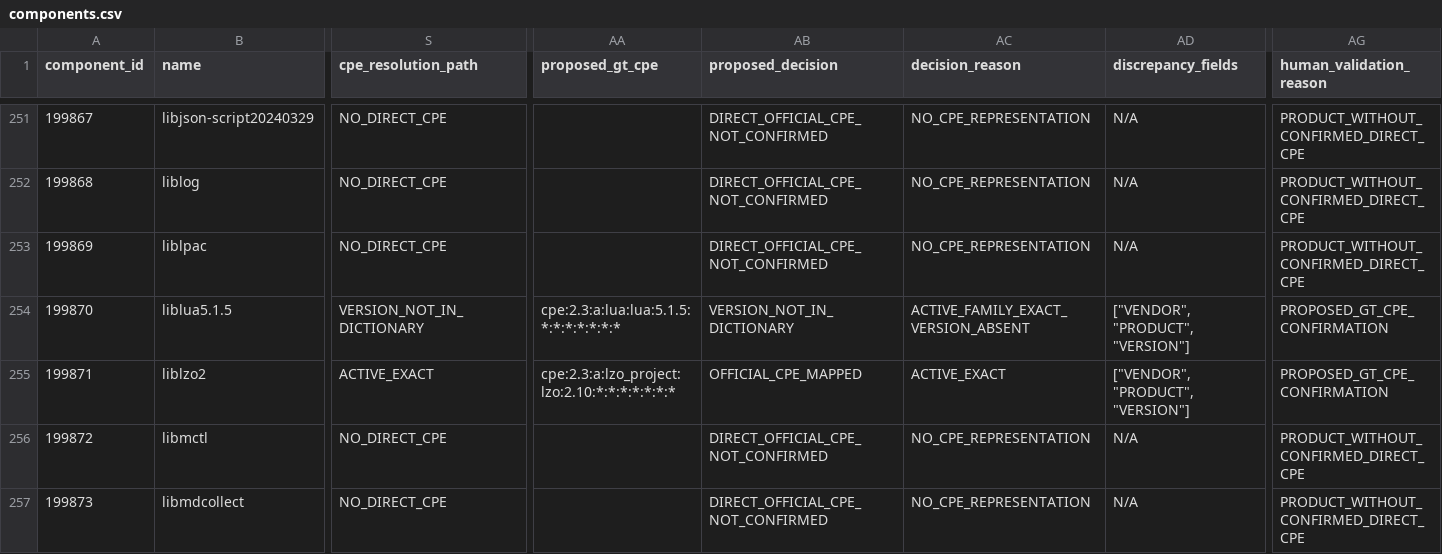
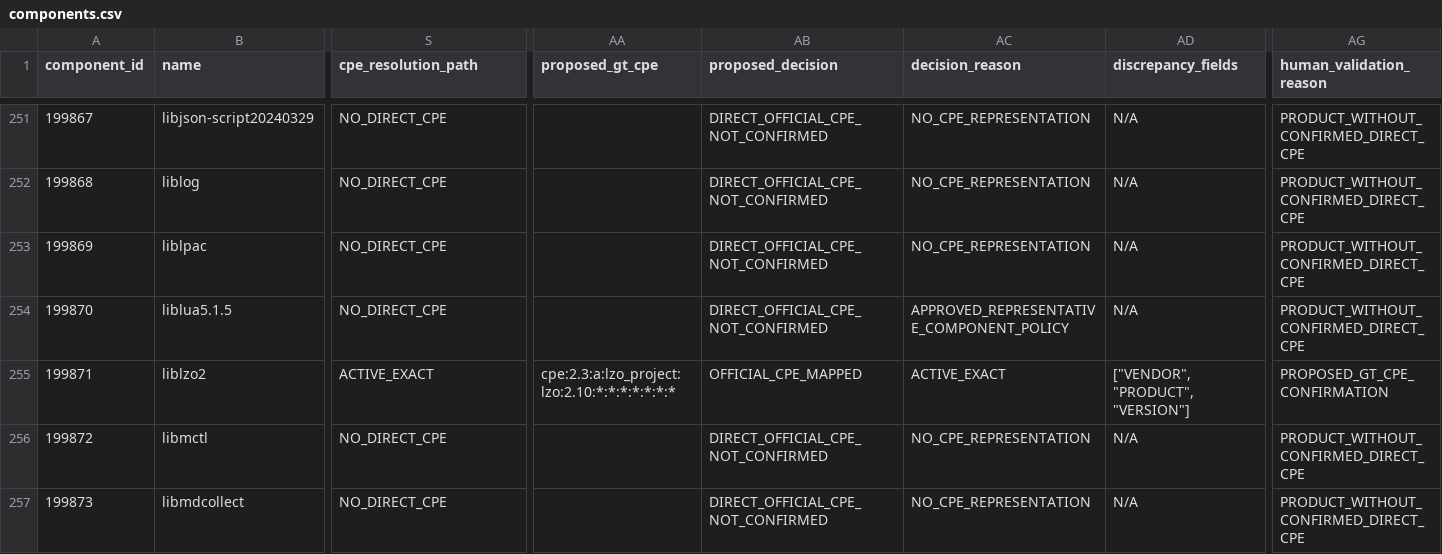
Before and after one commit to SeongHo-C/cpe-validation, a CSV file: analysis/results/unitronics-ground-truth-candidate-build/61602e128acb__52.07.13.7/components.csv, drawn as a sheet; only a part is shown, gaps mark what is left out; the diff covers the shown part only; the diff names each change by its address in the sheet, - before the commit and + after, or states it on an @@ line.

```diff
--- a/analysis/results/unitronics-ground-truth-candidate-build/61602e128acb__52.07.13.7/components.csv
+++ b/analysis/results/unitronics-ground-truth-candidate-build/61602e128acb__52.07.13.7/components.csv
-S254 (cpe_resolution_path): VERSION_NOT_IN_DICTIONARY
+S254 (cpe_resolution_path): NO_DIRECT_CPE
-AA254 (proposed_gt_cpe): cpe:2.3:a:lua:lua:5.1.5:*:*:*:*:*:*:*
+AA254 (proposed_gt_cpe): (empty)
-AB254 (proposed_decision): VERSION_NOT_IN_DICTIONARY
+AB254 (proposed_decision): DIRECT_OFFICIAL_CPE_NOT_CONFIRMED
-AC254 (decision_reason): ACTIVE_FAMILY_EXACT_VERSION_ABSENT
+AC254 (decision_reason): APPROVED_REPRESENTATIVE_COMPONENT_POLICY
-AD254 (discrepancy_fields): ["VENDOR", "PRODUCT", "VERSION"]
+AD254 (discrepancy_fields): N/A
-AG254 (human_validation_reason): PROPOSED_GT_CPE_CONFIRMATION
+AG254 (human_validation_reason): PRODUCT_WITHOUT_CONFIRMED_DIRECT_CPE
```
Also changed, not shown: 56 edited cells elsewhere in this file, analysis/results/unitronics-ground-truth-candidate-build/61602e128acb__52.07.13.7/configuration_only_cases.csv, analysis/results/unitronics-ground-truth-candidate-build/61602e128acb__52.07.13.7/evidence_manifest.csv, 52 other files.
